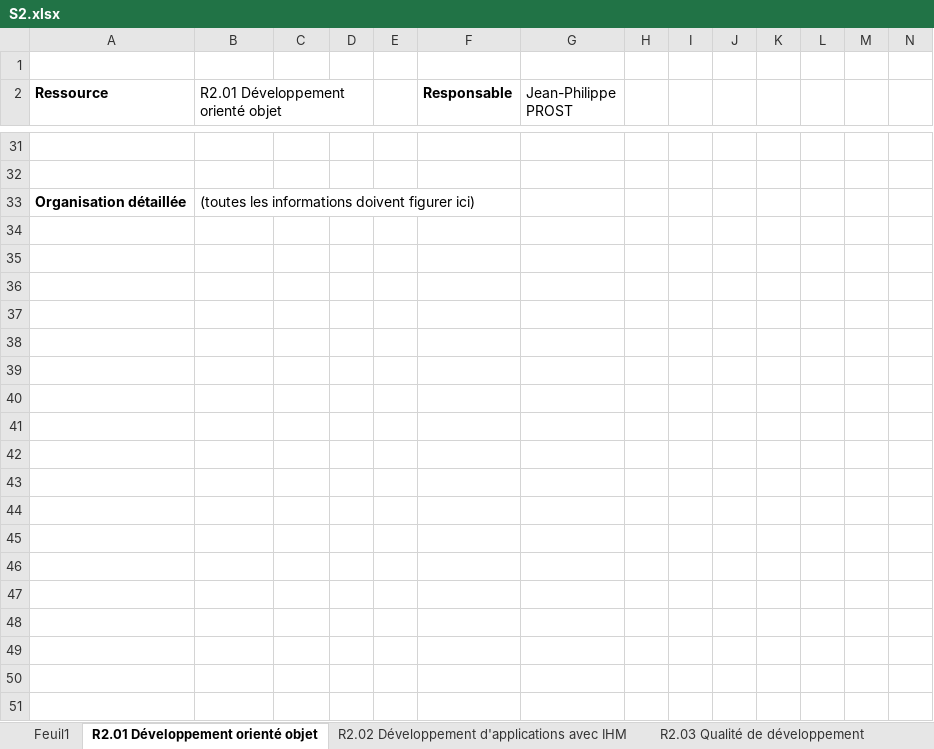
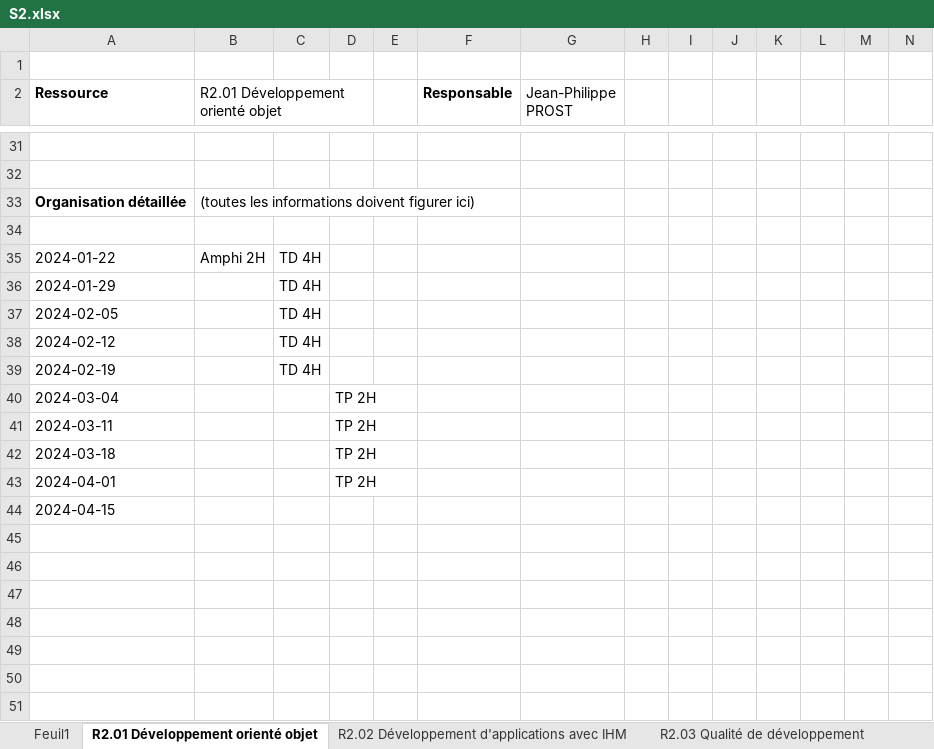
Before and after one commit to chiyeb/SAE-3.01, an Excel workbook: SAE_3_01/fichiers genere/S2.xlsx, sheet R2.01 Développement orienté objet, drawn as a sheet; only a part is shown, gaps mark what is left out; values as stored, in another font and other column widths than the file's, no borders; rows hold the shown columns only; the diff names each change by its address in the sheet, - before the commit and + after, or states it on an @@ line.

```diff
--- a/SAE_3_01/fichiers genere/S2.xlsx (sheet R2.01 Développement orienté objet)
+++ b/SAE_3_01/fichiers genere/S2.xlsx (sheet R2.01 Développement orienté objet)
-row 35: (empty)
+row 35: 2024-01-22 | Amphi 2H | TD 4H
-row 36: (empty)
+row 36: 2024-01-29 |  | TD 4H
-row 37: (empty)
+row 37: 2024-02-05 |  | TD 4H
-row 38: (empty)
+row 38: 2024-02-12 |  | TD 4H
-row 39: (empty)
+row 39: 2024-02-19 |  | TD 4H
-row 40: (empty)
+row 40: 2024-03-04 |  |  | TP 2H
-row 41: (empty)
+row 41: 2024-03-11 |  |  | TP 2H
-row 42: (empty)
+row 42: 2024-03-18 |  |  | TP 2H
-row 43: (empty)
+row 43: 2024-04-01 |  |  | TP 2H
-A44 (Ressource): (empty)
+A44 (Ressource): 2024-04-15
```
Also changed, not shown: sheet R2.12 Anglais d'entreprise, sheet R2.07 Graphes, sheet R2.04 Communication et fonctionnement bas niveau, sheet R2.06 Exploitation d'une base de données, sheet R2.02 Développement d'applications avec IHM, sheet R2.14 PPP, 6 more sheets, SAE_3_01/fichiers genere/S1.xlsx, 6 other files.
